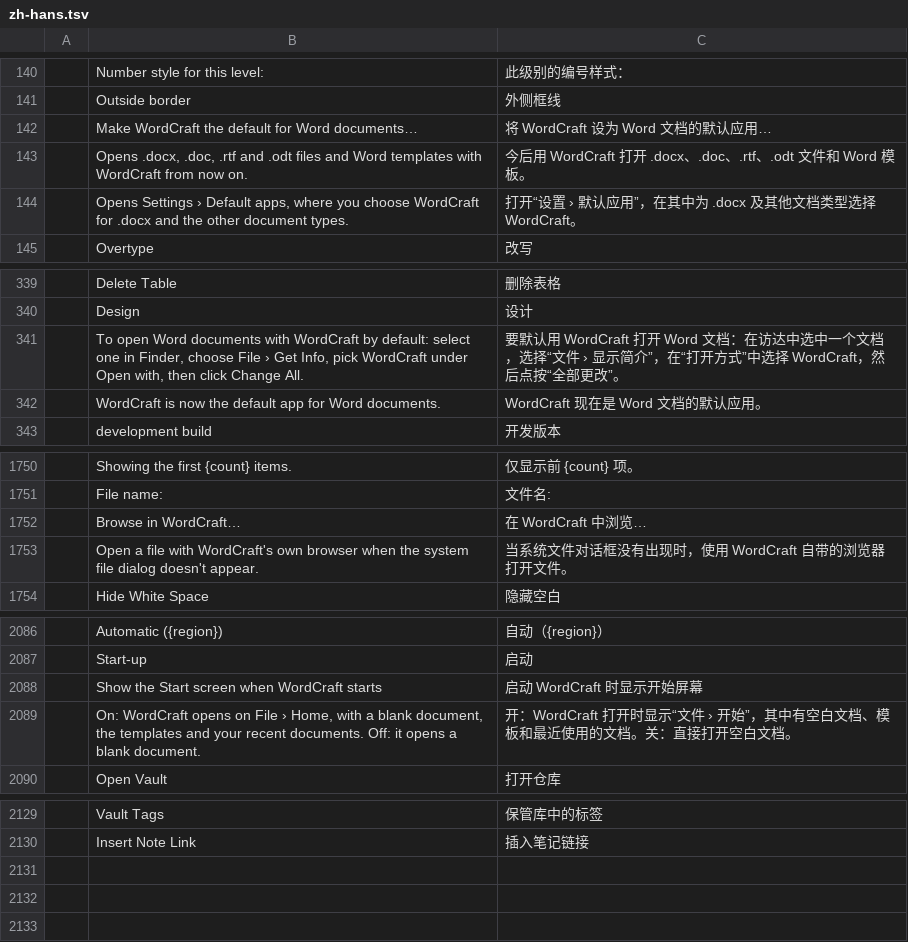
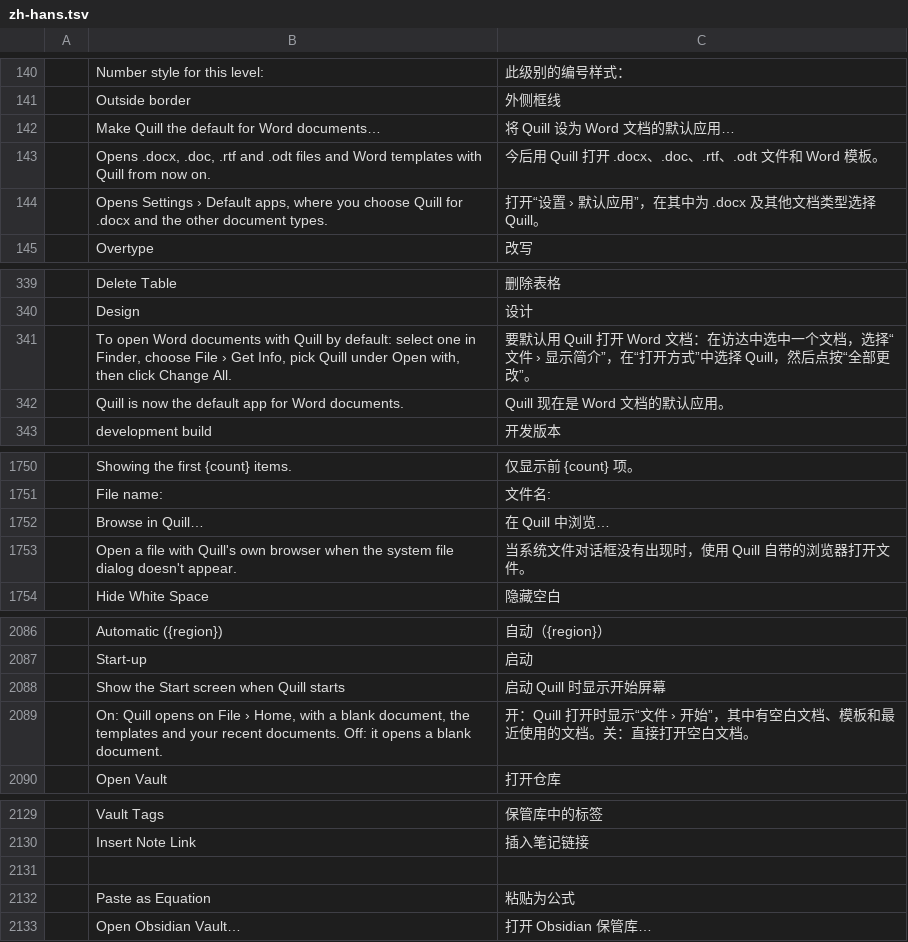
Before and after one commit to Rasmus-03/Quill, a TSV file: crates/ui-egui/src/i18n/zh-hans.tsv, drawn as a sheet; only a part is shown, gaps mark what is left out; the diff covers the shown part only.

Commit message:
vault and equations: add an Obsidian vault from File › Open, paste formulas as equations
- File › Open › "Open Obsidian Vault…" asks for the folder and shows its notes
  in the Navigation pane beside the document, where they can be searched and
  opened. The pane's own "Open Vault…" button does the same.
- A formula pasted from a note ($x^2$, $$…$$) can be pasted into the document as
  a real equation: the Paste Options button offers "Paste as Equation" after the
  paste, and the ribbon's Paste menu has the same entry. A price ("$5 and $10")
  is not a formula and is left alone.
- New command: edit.pasteAsEquation.

```diff
--- a/crates/ui-egui/src/i18n/zh-hans.tsv
+++ b/crates/ui-egui/src/i18n/zh-hans.tsv
@@ -141,5 +141,5 @@
 	Outside border	外侧框线
-	Make WordCraft the default for Word documents…	将 WordCraft 设为 Word 文档的默认应用…
-	Opens .docx, .doc, .rtf and .odt files and Word templates with WordCraft from now on.	今后用 WordCraft 打开 .docx、.doc、.rtf、.odt 文件和 Word 模板。
-	Opens Settings › Default apps, where you choose WordCraft for .docx and the other document types.	打开“设置 › 默认应用”，在其中为 .docx 及其他文档类型选择 WordCraft。
+	Make Quill the default for Word documents…	将 Quill 设为 Word 文档的默认应用…
+	Opens .docx, .doc, .rtf and .odt files and Word templates with Quill from now on.	今后用 Quill 打开 .docx、.doc、.rtf、.odt 文件和 Word 模板。
+	Opens Settings › Default apps, where you choose Quill for .docx and the other document types.	打开“设置 › 默认应用”，在其中为 .docx 及其他文档类型选择 Quill。
 	Overtype	改写
@@ -340,4 +340,4 @@
 	Design	设计
-	To open Word documents with WordCraft by default: select one in Finder, choose File › Get Info, pick WordCraft under Open with, then click Change All.	要默认用 WordCraft 打开 Word 文档：在访达中选中一个文档，选择“文件 › 显示简介”，在“打开方式”中选择 WordCraft，然后点按“全部更改”。
-	WordCraft is now the default app for Word documents.	WordCraft 现在是 Word 文档的默认应用。
+	To open Word documents with Quill by default: select one in Finder, choose File › Get Info, pick Quill under Open with, then click Change All.	要默认用 Quill 打开 Word 文档：在访达中选中一个文档，选择“文件 › 显示简介”，在“打开方式”中选择 Quill，然后点按“全部更改”。
+	Quill is now the default app for Word documents.	Quill 现在是 Word 文档的默认应用。
 	development build	开发版本
@@ -1751,4 +1751,4 @@
 	File name:	文件名:
-	Browse in WordCraft…	在 WordCraft 中浏览…
-	Open a file with WordCraft's own browser when the system file dialog doesn't appear.	当系统文件对话框没有出现时，使用 WordCraft 自带的浏览器打开文件。
+	Browse in Quill…	在 Quill 中浏览…
+	Open a file with Quill's own browser when the system file dialog doesn't appear.	当系统文件对话框没有出现时，使用 Quill 自带的浏览器打开文件。
 	Hide White Space	隐藏空白
@@ -2087,4 +2087,4 @@
 	Start-up	启动
-	Show the Start screen when WordCraft starts	启动 WordCraft 时显示开始屏幕
-	On: WordCraft opens on File › Home, with a blank document, the templates and your recent documents. Off: it opens a blank document.	开：WordCraft 打开时显示“文件 › 开始”，其中有空白文档、模板和最近使用的文档。关：直接打开空白文档。
+	Show the Start screen when Quill starts	启动 Quill 时显示开始屏幕
+	On: Quill opens on File › Home, with a blank document, the templates and your recent documents. Off: it opens a blank document.	开：Quill 打开时显示“文件 › 开始”，其中有空白文档、模板和最近使用的文档。关：直接打开空白文档。
 	Open Vault	打开仓库
@@ -2130 +2130,4 @@
 	Insert Note Link	插入笔记链接
+
+	Paste as Equation	粘贴为公式
+	Open Obsidian Vault…	打开 Obsidian 保管库…
```
Also changed, not shown: 5 added rows, 5 removed rows and 4 edited cells elsewhere in this file, crates/ui-egui/src/i18n/et.tsv, crates/ui-egui/src/i18n/it.tsv, 28 other files.
